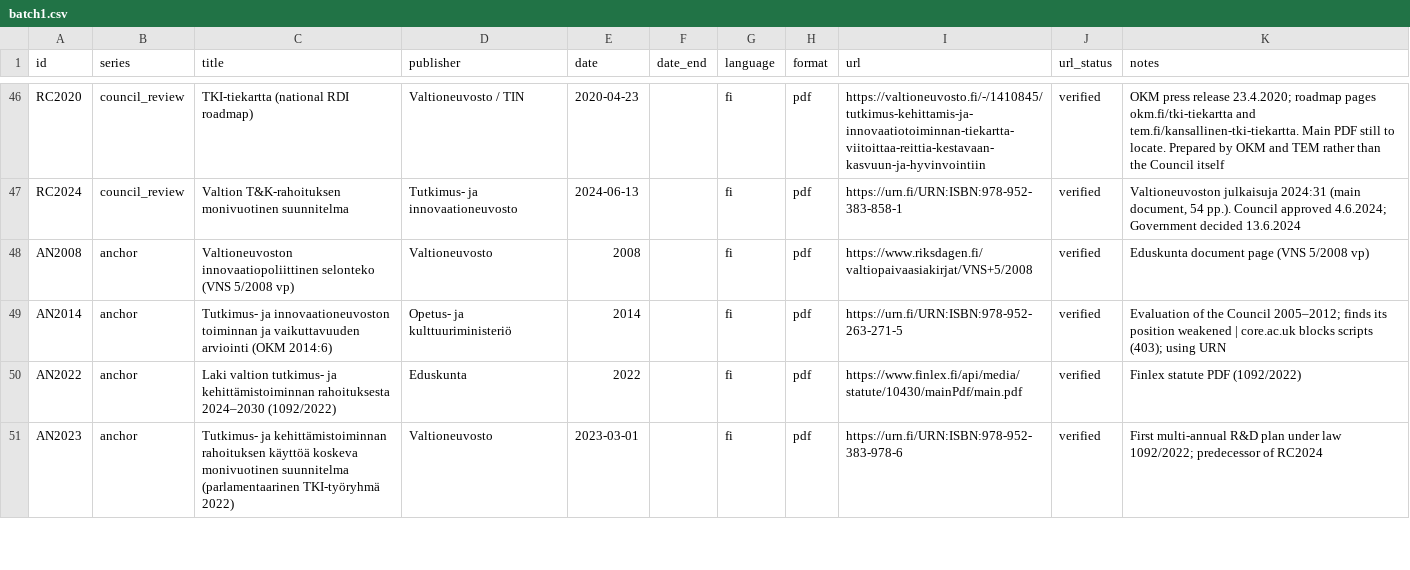
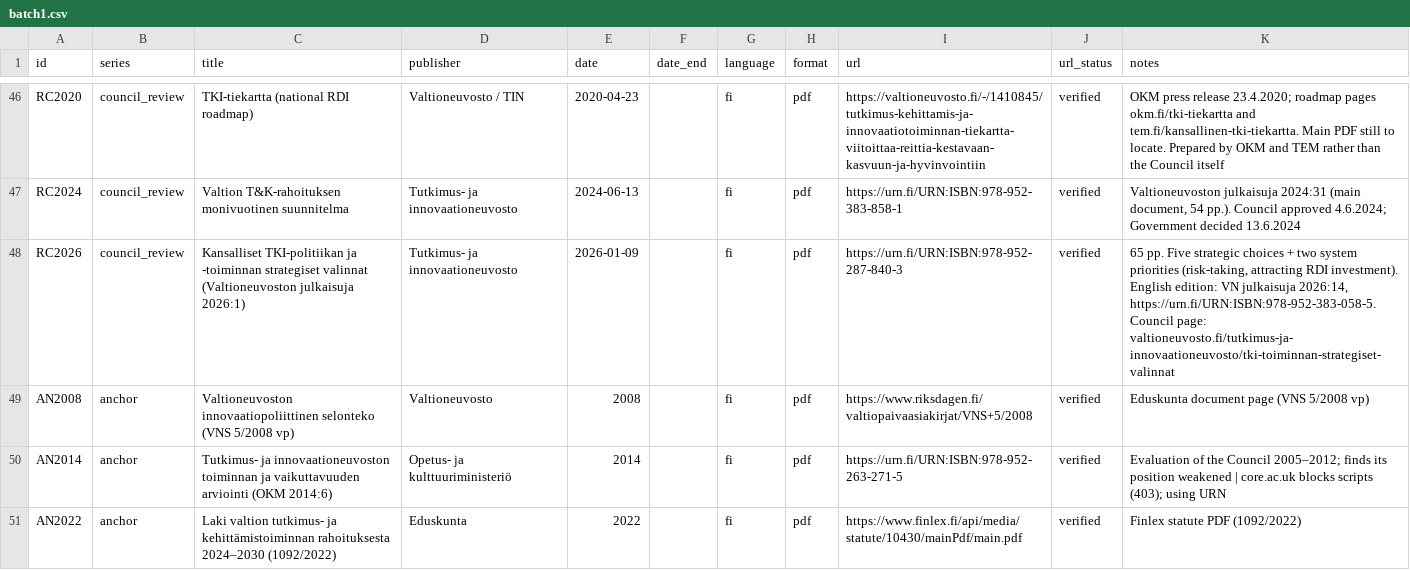
Before and after one commit to mheiska82/innovation_ai_test, a CSV file: corpus/batch1.csv, drawn as a sheet; only a part is shown, gaps mark what is left out; the shorter side is filled out with more unchanged rows; the diff names each change by its address in the sheet, - before the commit and + after, or states it on an @@ line.

```diff
--- a/corpus/batch1.csv
+++ b/corpus/batch1.csv
+row 48: RC2026 | council_review | Kansalliset TKI-politiikan ja -toiminnan strategiset valinnat (Valtioneuvoston julkaisuja 2026:1) | Tutkimus- ja innovaationeuvosto | 2026-01-09 |  | fi | pdf | https://urn.fi/URN:ISBN:978-952-287-840-3 | verified | 65 pp. Five strategic choices + two system priorities (risk-taking, attracting RDI investment). English edition: VN julkaisuja 2026:14, https://urn.fi/URN:ISBN:978-952-383-058-5. Council page: valtioneuvosto.fi/tutkimus-ja-innovaationeuvosto/tki-toiminnan-strategiset-valinnat
```
Also changed, not shown: 1 other file.
